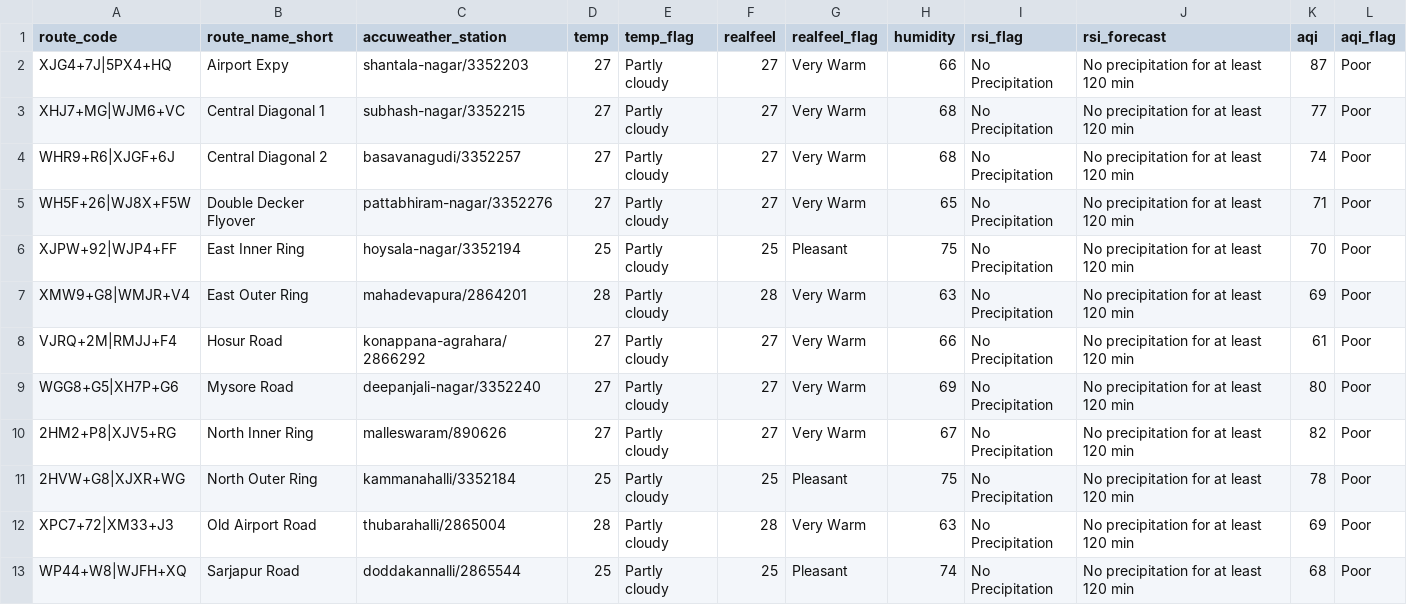
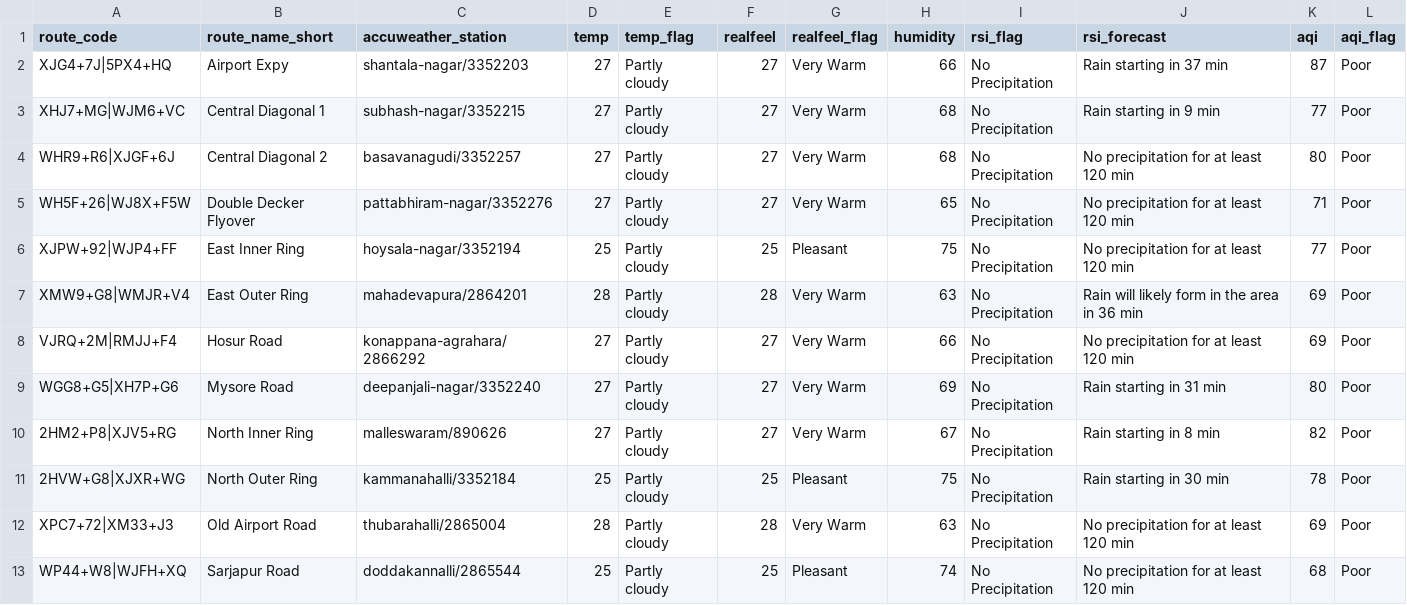
Before and after one commit to thecont1/blr-traffic-monitor, a CSV file: data/csv-weather-snapshot.csv, drawn as a sheet; only a part is shown.

```diff
--- a/data/csv-weather-snapshot.csv
+++ b/data/csv-weather-snapshot.csv
@@ -1,12 +1,12 @@
 route_code,route_name_short,accuweather_station,temp,temp_flag,realfeel,realfeel_flag,humidity,rsi_flag,rsi_forecast,aqi,aqi_flag
-XJG4+7J|5PX4+HQ,Airport Expy,shantala-nagar/3352203,27,Partly cloudy,27,Very Warm,66,No Precipitation,No precipitation for at least 120 min,87,Poor
-XHJ7+MG|WJM6+VC,Central Diagonal 1,subhash-nagar/3352215,27,Partly cloudy,27,Very Warm,68,No Precipitation,No precipitation for at least 120 min,77,Poor
-WHR9+R6|XJGF+6J,Central Diagonal 2,basavanagudi/3352257,27,Partly cloudy,27,Very Warm,68,No Precipitation,No precipitation for at least 120 min,74,Poor
+XJG4+7J|5PX4+HQ,Airport Expy,shantala-nagar/3352203,27,Partly cloudy,27,Very Warm,66,No Precipitation,Rain starting in 37 min,87,Poor
+XHJ7+MG|WJM6+VC,Central Diagonal 1,subhash-nagar/3352215,27,Partly cloudy,27,Very Warm,68,No Precipitation,Rain starting in 9 min,77,Poor
+WHR9+R6|XJGF+6J,Central Diagonal 2,basavanagudi/3352257,27,Partly cloudy,27,Very Warm,68,No Precipitation,No precipitation for at least 120 min,80,Poor
 WH5F+26|WJ8X+F5W,Double Decker Flyover,pattabhiram-nagar/3352276,27,Partly cloudy,27,Very Warm,65,No Precipitation,No precipitation for at least 120 min,71,Poor
-XJPW+92|WJP4+FF,East Inner Ring,hoysala-nagar/3352194,25,Partly cloudy,25,Pleasant,75,No Precipitation,No precipitation for at least 120 min,70,Poor
-XMW9+G8|WMJR+V4,East Outer Ring,mahadevapura/2864201,28,Partly cloudy,28,Very Warm,63,No Precipitation,No precipitation for at least 120 min,69,Poor
-VJRQ+2M|RMJJ+F4,Hosur Road,konappana-agrahara/2866292,27,Partly cloudy,27,Very Warm,66,No Precipitation,No precipitation for at least 120 min,61,Poor
-WGG8+G5|XH7P+G6,Mysore Road,deepanjali-nagar/3352240,27,Partly cloudy,27,Very Warm,69,No Precipitation,No precipitation for at least 120 min,80,Poor
-2HM2+P8|XJV5+RG,North Inner Ring,malleswaram/890626,27,Partly cloudy,27,Very Warm,67,No Precipitation,No precipitation for at least 120 min,82,Poor
-2HVW+G8|XJXR+WG,North Outer Ring,kammanahalli/3352184,25,Partly cloudy,25,Pleasant,75,No Precipitation,No precipitation for at least 120 min,78,Poor
+XJPW+92|WJP4+FF,East Inner Ring,hoysala-nagar/3352194,25,Partly cloudy,25,Pleasant,75,No Precipitation,No precipitation for at least 120 min,77,Poor
+XMW9+G8|WMJR+V4,East Outer Ring,mahadevapura/2864201,28,Partly cloudy,28,Very Warm,63,No Precipitation,Rain will likely form in the area in 36 min,69,Poor
+VJRQ+2M|RMJJ+F4,Hosur Road,konappana-agrahara/2866292,27,Partly cloudy,27,Very Warm,66,No Precipitation,No precipitation for at least 120 min,69,Poor
+WGG8+G5|XH7P+G6,Mysore Road,deepanjali-nagar/3352240,27,Partly cloudy,27,Very Warm,69,No Precipitation,Rain starting in 31 min,80,Poor
+2HM2+P8|XJV5+RG,North Inner Ring,malleswaram/890626,27,Partly cloudy,27,Very Warm,67,No Precipitation,Rain starting in 8 min,82,Poor
+2HVW+G8|XJXR+WG,North Outer Ring,kammanahalli/3352184,25,Partly cloudy,25,Pleasant,75,No Precipitation,Rain starting in 30 min,78,Poor
 XPC7+72|XM33+J3,Old Airport Road,thubarahalli/2865004,28,Partly cloudy,28,Very Warm,63,No Precipitation,No precipitation for at least 120 min,69,Poor
```
Also changed, not shown: 1 other file.
